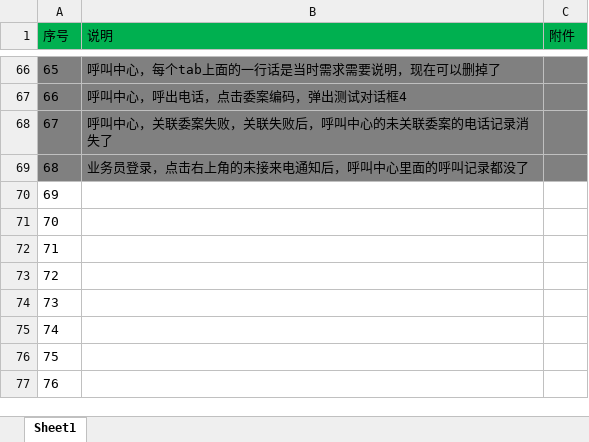
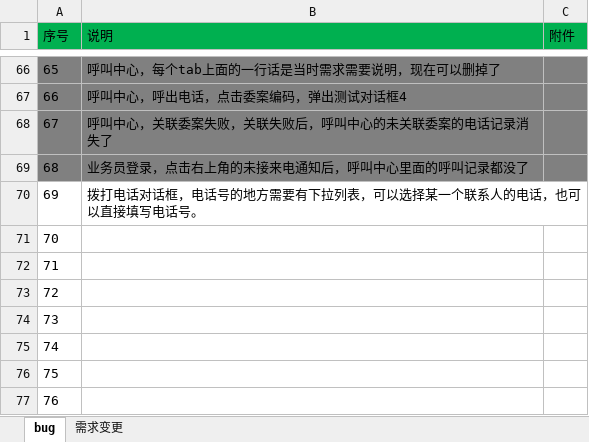
Before and after one commit to Patrick-Wang/LoanMgr, an Excel workbook: doc/bug.xlsx, sheet bug, drawn as a sheet; only a part is shown, gaps mark what is left out; values as stored, in another font and other column widths than the file's, no borders; charts and pictures not drawn; the diff names each change by its address in the sheet, - before the commit and + after, or states it on an @@ line.

```diff
--- a/doc/bug.xlsx (sheet bug)
+++ b/doc/bug.xlsx (sheet bug)
-sheet tab: Sheet1
+sheet tab: bug
+sheet tab: 需求变更
-B70 (说明): (empty)
+B70 (说明): 拨打电话对话框，电话号的地方需要有下拉列表，可以选择某一个联系人的电话，也可以直接填写电话号。
```
Also changed, not shown: charts or pictures.
